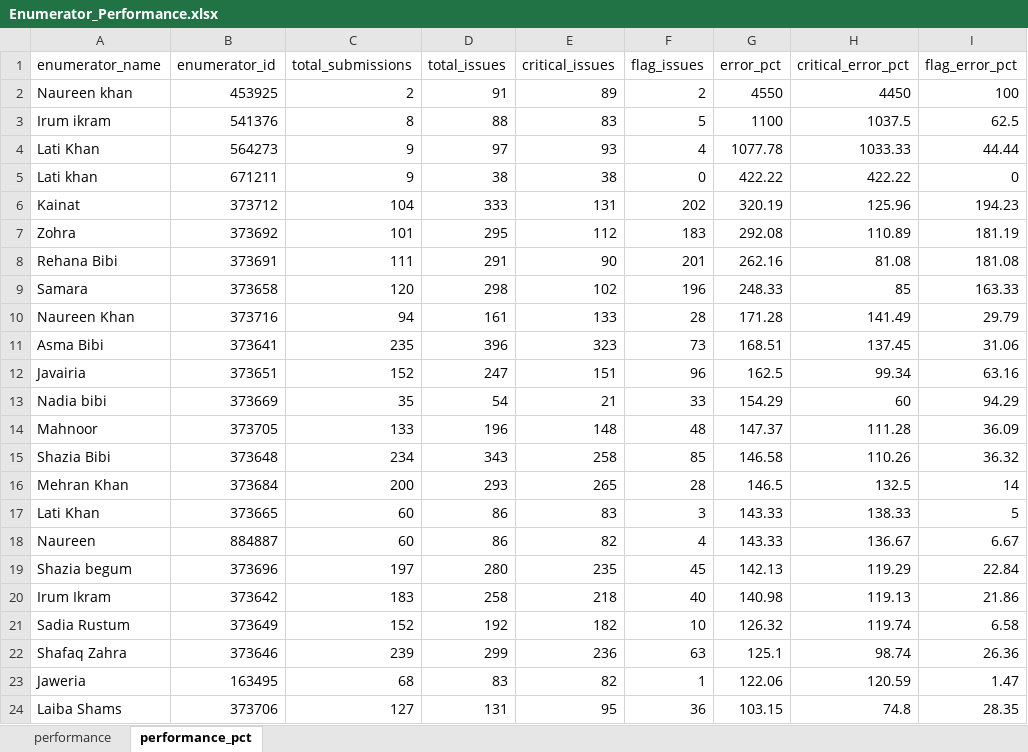
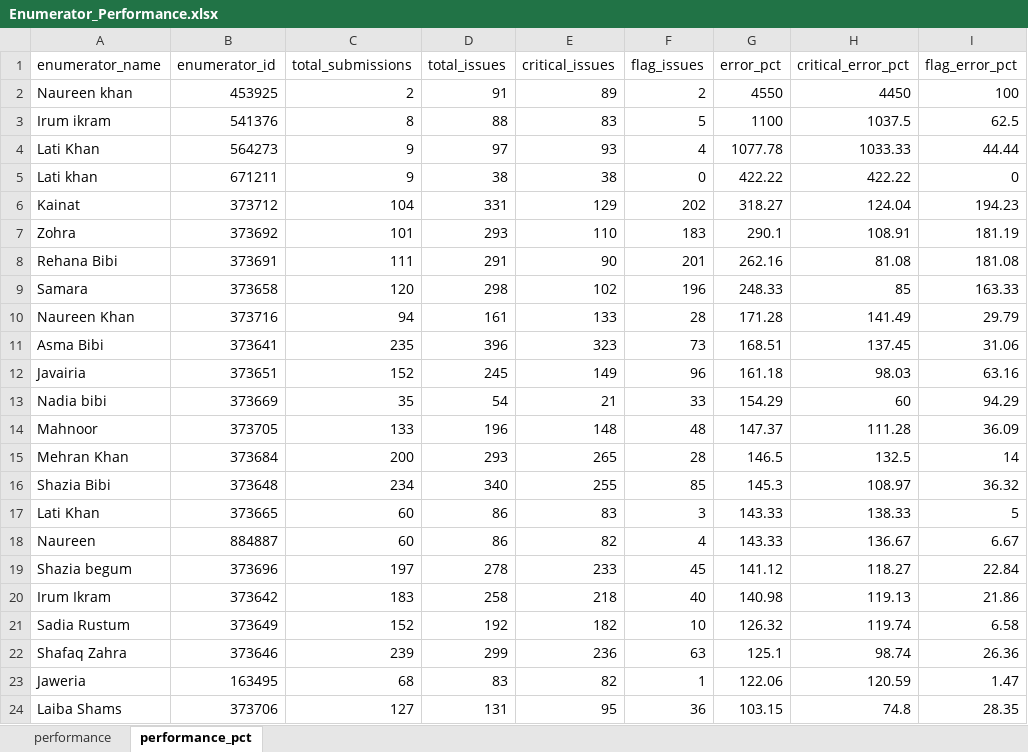
Before and after one commit to malkiaman-dev/KP_RAP_M_-_E_Dashboard, an Excel workbook: Error_log/Enumerator_Performance.xlsx, sheet performance_pct, drawn as a sheet; only a part is shown; values as stored, in another font and other column widths than the file's, no borders; removed rows and columns are numbered as before the commit, all else as after; the diff names each change by its address in the sheet, - before the commit and + after, or states it on an @@ line.

```diff
--- a/Error_log/Enumerator_Performance.xlsx (sheet performance_pct)
+++ b/Error_log/Enumerator_Performance.xlsx (sheet performance_pct)
-D6 (total_issues): 333
+D6 (total_issues): 331
-E6 (critical_issues): 131
+E6 (critical_issues): 129
-G6 (error_pct): 320.19
+G6 (error_pct): 318.27
-H6 (critical_error_pct): 125.96
+H6 (critical_error_pct): 124.04
-D7 (total_issues): 295
+D7 (total_issues): 293
-E7 (critical_issues): 112
+E7 (critical_issues): 110
-G7 (error_pct): 292.08
+G7 (error_pct): 290.1
-H7 (critical_error_pct): 110.89
+H7 (critical_error_pct): 108.91
-D12 (total_issues): 247
+D12 (total_issues): 245
-E12 (critical_issues): 151
+E12 (critical_issues): 149
-G12 (error_pct): 162.5
+G12 (error_pct): 161.18
-H12 (critical_error_pct): 99.34
+H12 (critical_error_pct): 98.03
-row 15: Shazia Bibi | 373648 | 234 | 343 | 258 | 85 | 146.58 | 110.26 | 36.32
+row 16: Shazia Bibi | 373648 | 234 | 340 | 255 | 85 | 145.3 | 108.97 | 36.32
-D19 (total_issues): 280
+D19 (total_issues): 278
-E19 (critical_issues): 235
+E19 (critical_issues): 233
-G19 (error_pct): 142.13
+G19 (error_pct): 141.12
-H19 (critical_error_pct): 119.29
+H19 (critical_error_pct): 118.27
```
Also changed, not shown: sheet performance, Error_log/Daily_Error_Log.xlsx, Error_log/Weekly_QA_Summary.xlsx, 2 other files.
